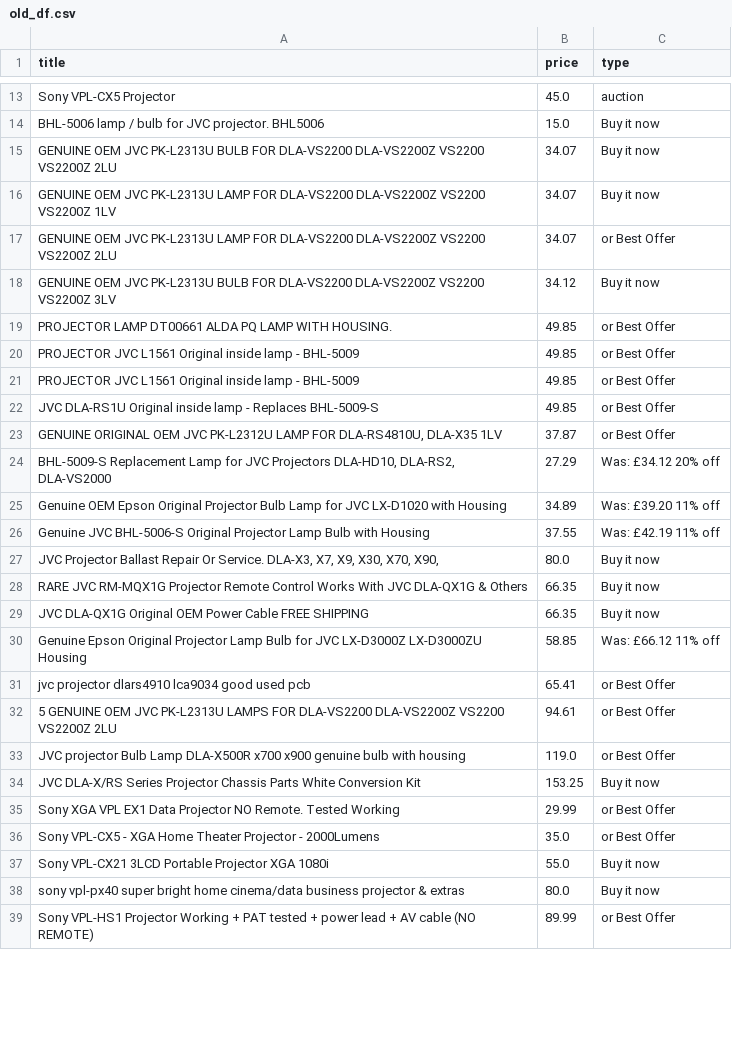
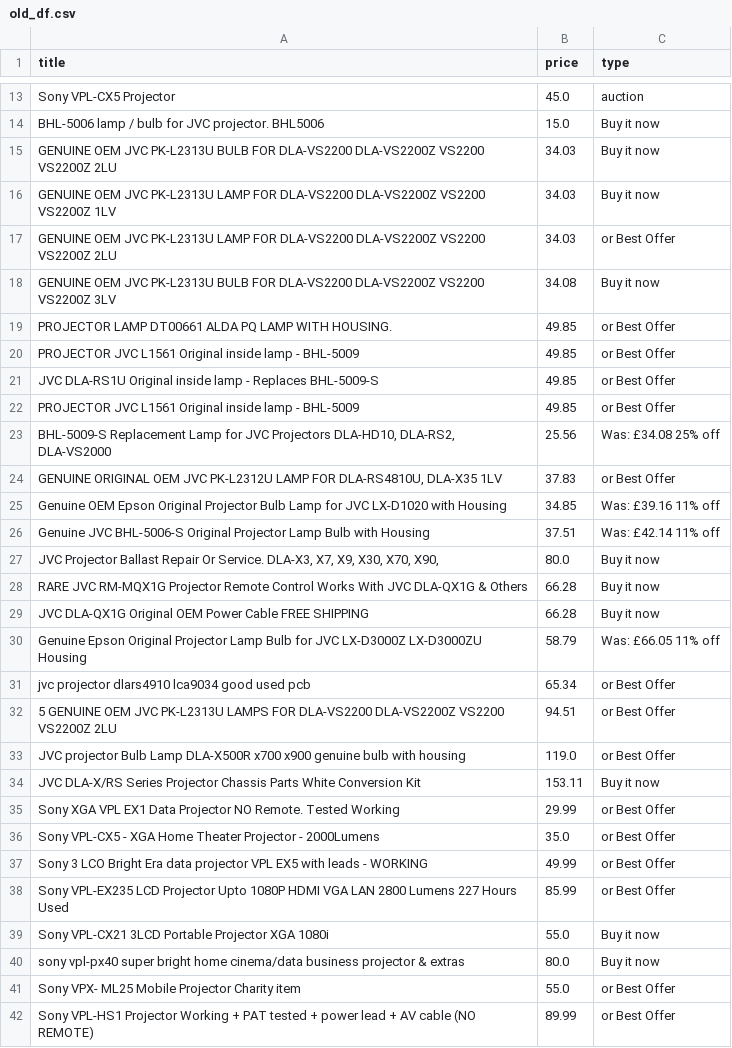
Before and after one commit to LFCottrell/Ebay_JVC, a CSV file: old_df.csv, drawn as a sheet; only a part is shown, gaps mark what is left out; the diff covers the shown part only.

```diff
--- a/old_df.csv
+++ b/old_df.csv
@@ -14,26 +14,29 @@ Sony VPL-CX5 Projector,45.0,auction
 BHL-5006 lamp / bulb for JVC projector. BHL5006,15.0,Buy it now
-GENUINE OEM JVC PK-L2313U BULB FOR DLA-VS2200 DLA-VS2200Z VS2200 VS2200Z 2LU,34.07,Buy it now
-GENUINE OEM JVC PK-L2313U LAMP FOR DLA-VS2200 DLA-VS2200Z VS2200 VS2200Z 1LV,34.07,Buy it now
-GENUINE OEM JVC PK-L2313U LAMP FOR DLA-VS2200 DLA-VS2200Z VS2200 VS2200Z 2LU,34.07,or Best Offer
-GENUINE OEM JVC PK-L2313U BULB FOR DLA-VS2200 DLA-VS2200Z VS2200 VS2200Z 3LV,34.12,Buy it now
+GENUINE OEM JVC PK-L2313U BULB FOR DLA-VS2200 DLA-VS2200Z VS2200 VS2200Z 2LU,34.03,Buy it now
+GENUINE OEM JVC PK-L2313U LAMP FOR DLA-VS2200 DLA-VS2200Z VS2200 VS2200Z 1LV,34.03,Buy it now
+GENUINE OEM JVC PK-L2313U LAMP FOR DLA-VS2200 DLA-VS2200Z VS2200 VS2200Z 2LU,34.03,or Best Offer
+GENUINE OEM JVC PK-L2313U BULB FOR DLA-VS2200 DLA-VS2200Z VS2200 VS2200Z 3LV,34.08,Buy it now
 PROJECTOR LAMP DT00661 ALDA PQ LAMP WITH HOUSING.,49.85,or Best Offer
 PROJECTOR JVC L1561 Original inside lamp - BHL-5009,49.85,or Best Offer
+JVC DLA-RS1U Original inside lamp - Replaces BHL-5009-S,49.85,or Best Offer
 PROJECTOR JVC L1561 Original inside lamp - BHL-5009,49.85,or Best Offer
-JVC DLA-RS1U Original inside lamp - Replaces BHL-5009-S,49.85,or Best Offer
-"GENUINE ORIGINAL OEM JVC PK-L2312U LAMP FOR DLA-RS4810U, DLA-X35 1LV",37.87,or Best Offer
-"BHL-5009-S Replacement Lamp for JVC Projectors DLA-HD10, DLA-RS2, DLA-VS2000",27.29,Was: £34.12  20% off
-Genuine OEM Epson Original Projector Bulb Lamp for JVC LX-D1020 with Housing,34.89,Was: £39.20  11% off
-Genuine JVC BHL-5006-S Original Projector Lamp Bulb with Housing,37.55,Was: £42.19  11% off
+"BHL-5009-S Replacement Lamp for JVC Projectors DLA-HD10, DLA-RS2, DLA-VS2000",25.56,Was: £34.08  25% off
+"GENUINE ORIGINAL OEM JVC PK-L2312U LAMP FOR DLA-RS4810U, DLA-X35 1LV",37.83,or Best Offer
+Genuine OEM Epson Original Projector Bulb Lamp for JVC LX-D1020 with Housing,34.85,Was: £39.16  11% off
+Genuine JVC BHL-5006-S Original Projector Lamp Bulb with Housing,37.51,Was: £42.14  11% off
 "JVC Projector Ballast Repair Or Service. DLA-X3, X7,  X9, X30, X70, X90,",80.0,Buy it now
-RARE JVC RM-MQX1G Projector Remote Control Works With JVC DLA-QX1G & Others,66.35,Buy it now
-JVC DLA-QX1G Original OEM Power Cable FREE SHIPPING,66.35,Buy it now
-Genuine Epson Original Projector Lamp Bulb for JVC LX-D3000Z LX-D3000ZU Housing,58.85,Was: £66.12  11% off
-jvc projector dlars4910 lca9034 good used pcb,65.41,or Best Offer
-5 GENUINE OEM JVC PK-L2313U LAMPS FOR DLA-VS2200 DLA-VS2200Z VS2200 VS2200Z 2LU,94.61,or Best Offer
+RARE JVC RM-MQX1G Projector Remote Control Works With JVC DLA-QX1G & Others,66.28,Buy it now
+JVC DLA-QX1G Original OEM Power Cable FREE SHIPPING,66.28,Buy it now
+Genuine Epson Original Projector Lamp Bulb for JVC LX-D3000Z LX-D3000ZU Housing,58.79,Was: £66.05  11% off
+jvc projector dlars4910 lca9034 good used pcb,65.34,or Best Offer
+5 GENUINE OEM JVC PK-L2313U LAMPS FOR DLA-VS2200 DLA-VS2200Z VS2200 VS2200Z 2LU,94.51,or Best Offer
 JVC projector Bulb Lamp DLA-X500R x700 x900 genuine bulb with housing,119.0,or Best Offer
-JVC DLA-X/RS Series Projector Chassis Parts White Conversion Kit,153.25,Buy it now
+JVC DLA-X/RS Series Projector Chassis Parts White Conversion Kit,153.11,Buy it now
 Sony XGA VPL EX1 Data Projector NO Remote. Tested Working,29.99,or Best Offer
 Sony VPL-CX5 - XGA Home Theater Projector - 2000Lumens,35.0,or Best Offer
+Sony 3 LCO Bright Era data projector VPL EX5 with leads - WORKING,49.99,or Best Offer
+Sony VPL-EX235 LCD Projector Upto 1080P HDMI VGA LAN 2800 Lumens 227 Hours Used,85.99,or Best Offer
 Sony VPL-CX21 3LCD Portable Projector XGA 1080i,55.0,Buy it now
 sony vpl-px40 super bright home cinema/data business projector & extras,80.0,Buy it now
+Sony VPX- ML25 Mobile Projector Charity item,55.0,or Best Offer
 Sony VPL-HS1 Projector Working + PAT tested + power lead + AV cable (NO REMOTE),89.99,or Best Offer
```
Also changed, not shown: 6 added rows, 7 removed rows, 13 moved rows and 3 edited cells elsewhere in this file, new_df.csv, output_auction.csv, 1 other file.
